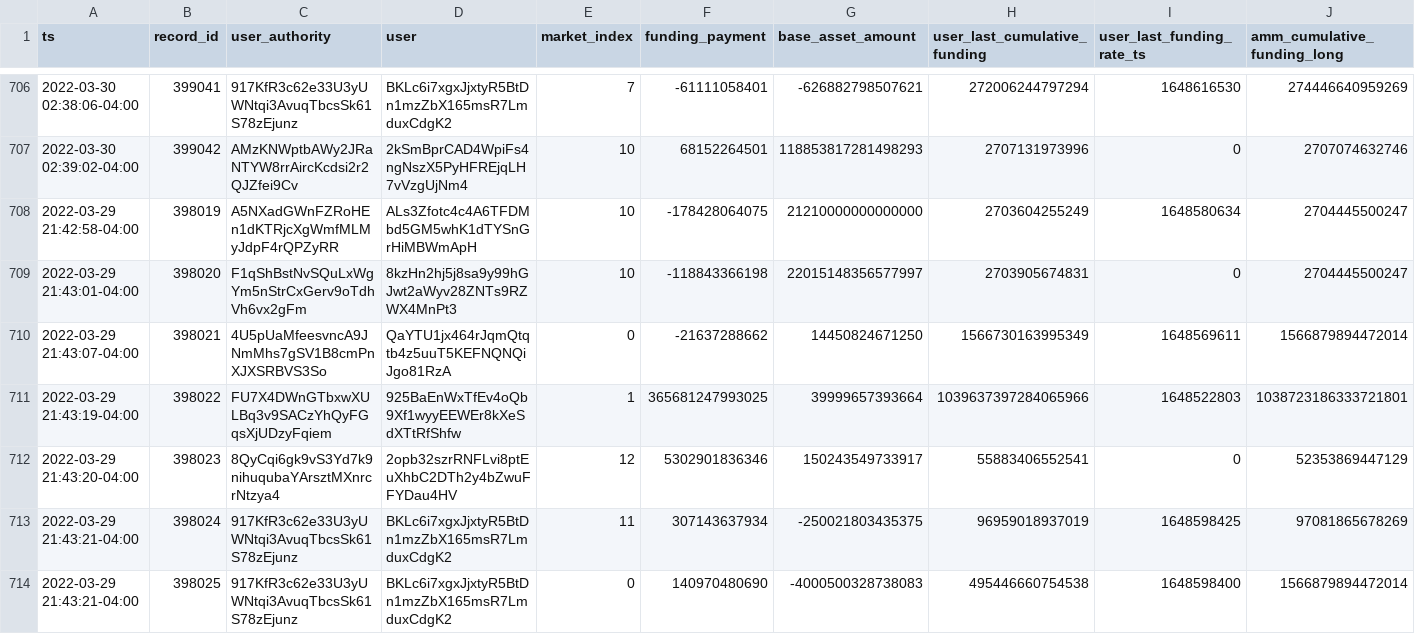
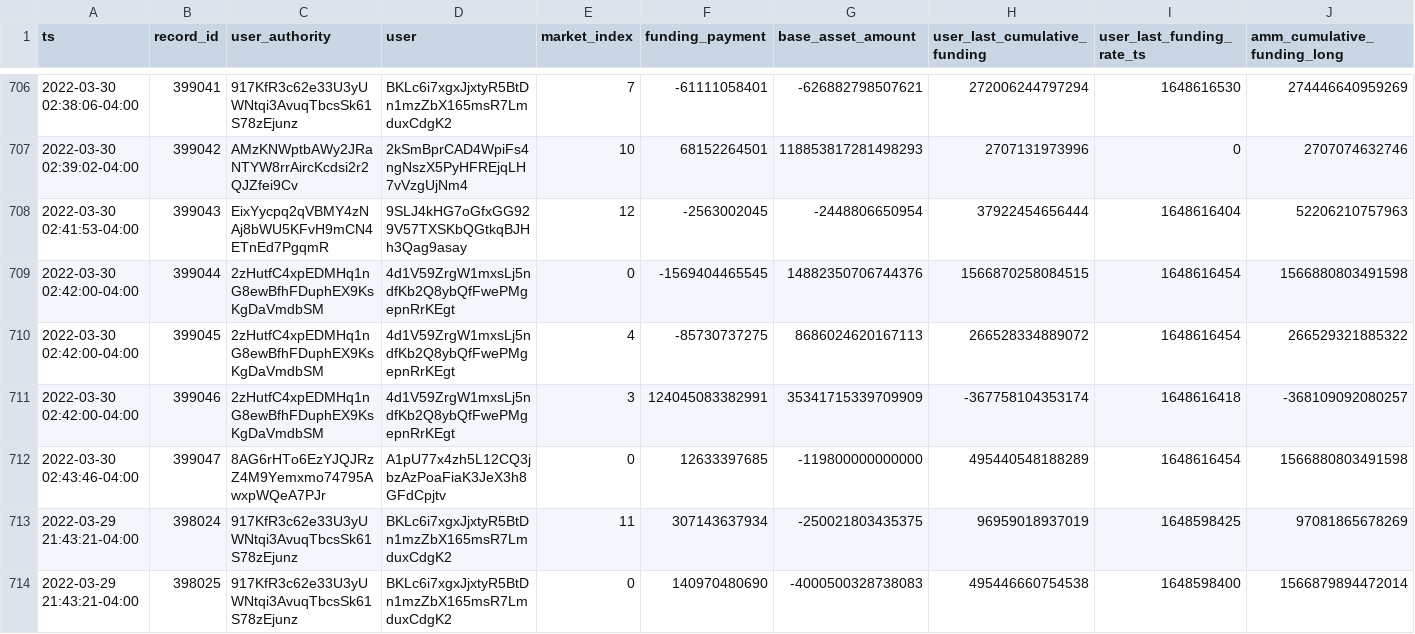
Before and after one commit to lmvdz/drift-flat-data, a CSV file: data/fundingPayment_history.csv, drawn as a sheet; only a part is shown, gaps mark what is left out; removed rows and columns are numbered as before the commit, all else as after; rows hold the shown columns only; the diff names each change by its address in the sheet, - before the commit and + after, or states it on an @@ line.

```diff
--- a/data/fundingPayment_history.csv
+++ b/data/fundingPayment_history.csv
-row 708: 2022-03-29 21:42:58-04:00 | 398019 | A5NXadGWnFZRoHEn1dKTRjcXgWmfMLMyJdpF4rQPZyRR | ALs3Zfotc4c4A6TFDMbd5GM5whK1dTYSnGrHiMBWmApH | 10 | -178428064075 | 21210000000000000 | 2703604255249 | 1648580634 | 2704445500247
-row 709: 2022-03-29 21:43:01-04:00 | 398020 | F1qShBstNvSQuLxWgYm5nStrCxGerv9oTdhVh6vx2gFm | 8kzHn2hj5j8sa9y99hGJwt2aWyv28ZNTs9RZWX4MnPt3 | 10 | -118843366198 | 22015148356577997 | 2703905674831 | 0 | 2704445500247
-row 710: 2022-03-29 21:43:07-04:00 | 398021 | 4U5pUaMfeesvncA9JNmMhs7gSV1B8cmPnXJXSRBVS3So | QaYTU1jx464rJqmQtqtb4z5uuT5KEFNQNQiJgo81RzA | 0 | -21637288662 | 14450824671250 | 1566730163995349 | 1648569611 | 1566879894472014
-row 711: 2022-03-29 21:43:19-04:00 | 398022 | FU7X4DWnGTbxwXULBq3v9SACzYhQyFGqsXjUDzyFqiem | 925BaEnWxTfEv4oQb9Xf1wyyEEWEr8kXeSdXTtRfShfw | 1 | 365681247993025 | 39999657393664 | 1039637397284065966 | 1648522803 | 1038723186333721801
-row 712: 2022-03-29 21:43:20-04:00 | 398023 | 8QyCqi6gk9vS3Yd7k9nihuqubaYArsztMXnrcrNtzya4 | 2opb32szrRNFLvi8ptEuXhbC2DTh2y4bZwuFFYDau4HV | 12 | 5302901836346 | 150243549733917 | 55883406552541 | 0 | 52353869447129
+row 708: 2022-03-30 02:41:53-04:00 | 399043 | EixYycpq2qVBMY4zNAj8bWU5KFvH9mCN4ETnEd7PgqmR | 9SLJ4kHG7oGfxGG929V57TXSKbQGtkqBJHh3Qag9asay | 12 | -2563002045 | -2448806650954 | 37922454656444 | 1648616404 | 52206210757963
+row 709: 2022-03-30 02:42:00-04:00 | 399044 | 2zHutfC4xpEDMHq1nG8ewBfhFDuphEX9KsKgDaVmdbSM | 4d1V59ZrgW1mxsLj5ndfKb2Q8ybQfFwePMgepnRrKEgt | 0 | -1569404465545 | 14882350706744376 | 1566870258084515 | 1648616454 | 1566880803491598
+row 710: 2022-03-30 02:42:00-04:00 | 399045 | 2zHutfC4xpEDMHq1nG8ewBfhFDuphEX9KsKgDaVmdbSM | 4d1V59ZrgW1mxsLj5ndfKb2Q8ybQfFwePMgepnRrKEgt | 4 | -85730737275 | 8686024620167113 | 266528334889072 | 1648616454 | 266529321885322
+row 711: 2022-03-30 02:42:00-04:00 | 399046 | 2zHutfC4xpEDMHq1nG8ewBfhFDuphEX9KsKgDaVmdbSM | 4d1V59ZrgW1mxsLj5ndfKb2Q8ybQfFwePMgepnRrKEgt | 3 | 124045083382991 | 35341715339709909 | -367758104353174 | 1648616418 | -368109092080257
+row 712: 2022-03-30 02:43:46-04:00 | 399047 | 8AG6rHTo6EzYJQJRzZ4M9Yemxmo74795AwxpWQeA7PJr | A1pU77x4zh5L12CQ3jbzAzPoaFiaK3JeX3h8GFdCpjtv | 0 | 12633397685 | -119800000000000 | 495440548188289 | 1648616454 | 1566880803491598
```
Also changed, not shown: data/deposit_history.csv, data/markets_state.csv, 4 other files.
